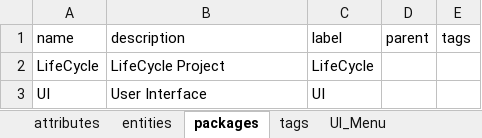
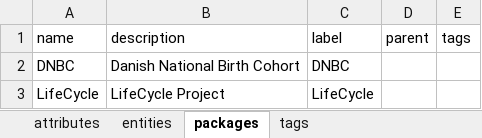
Before and after one commit to djvanenckevort/LifeCycle, an Excel workbook: model/catalogue.xlsx, sheet packages, drawn as a sheet; values as stored, in another font and other column widths than the file's, no borders; removed rows and columns are numbered as before the commit, all else as after; the diff names each change by its address in the sheet, - before the commit and + after, or states it on an @@ line.

Commit message:
Updated data model based on feedback. Added example DNBC source

```diff
--- a/model/catalogue.xlsx (sheet packages)
+++ b/model/catalogue.xlsx (sheet packages)
-sheet tab: UI_Menu
+row 2: DNBC | Danish National Birth Cohort | DNBC
-row 3: UI | User Interface | UI
```
Also changed, not shown: sheet attributes, sheet LifeCycle_CoreVariables, sheet LifeCycle_Harmonizations, sheet entities, sheet LifeCycle_SourceVariables, sheet LifeCycle_DataTypes, 3 more sheets, other sheet tabs.
